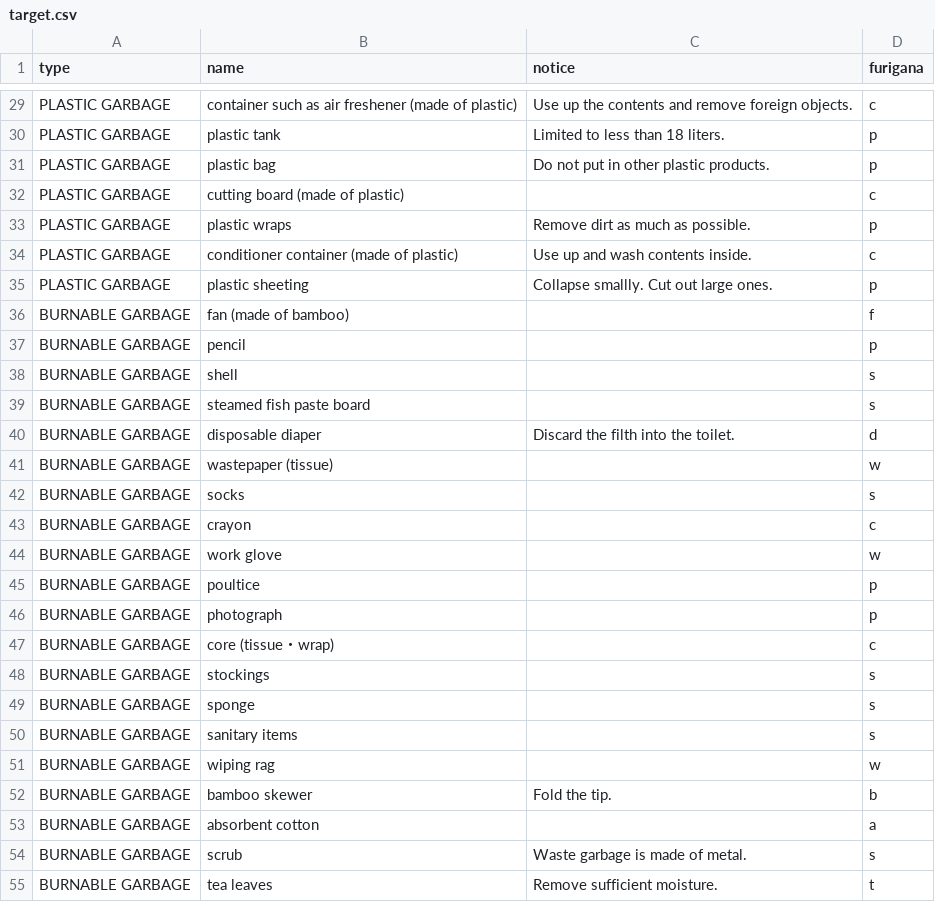
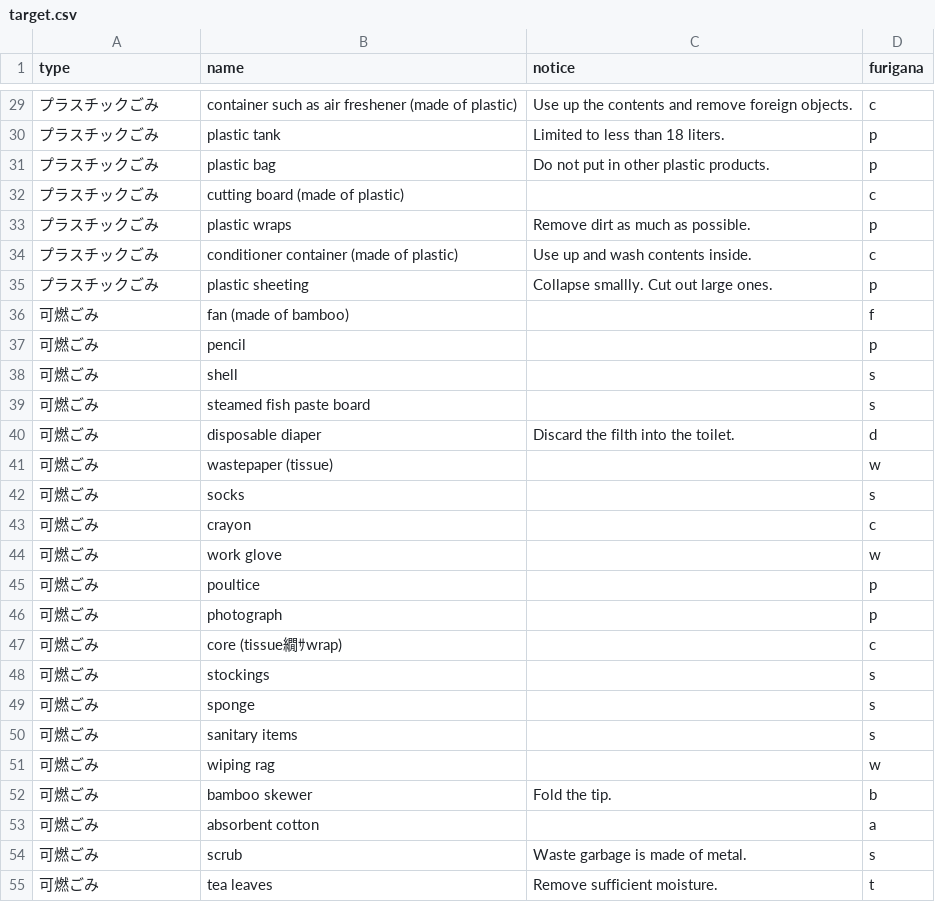
Before and after one commit to Shimizu-Sunto/5374en, a CSV file: data/target.csv, drawn as a sheet; only a part is shown, gaps mark what is left out; the diff covers the shown part only; the diff names each change by its address in the sheet, - before the commit and + after, or states it on an @@ line.

```diff
--- a/data/target.csv
+++ b/data/target.csv
-A29:A35 (type): PLASTIC GARBAGE
+A29:A35 (type): プラスチックごみ
-A36:A55 (type): BURNABLE GARBAGE
+A36:A55 (type): 可燃ごみ
-B47 (name): core (tissue・wrap)
+B47 (name): core (tissue繝ｻwrap)
```
Also changed, not shown: 3 added rows, 3 removed rows and 125 edited cells elsewhere in this file.
